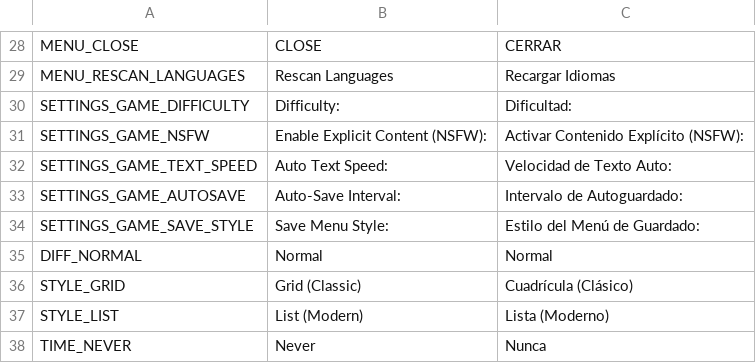
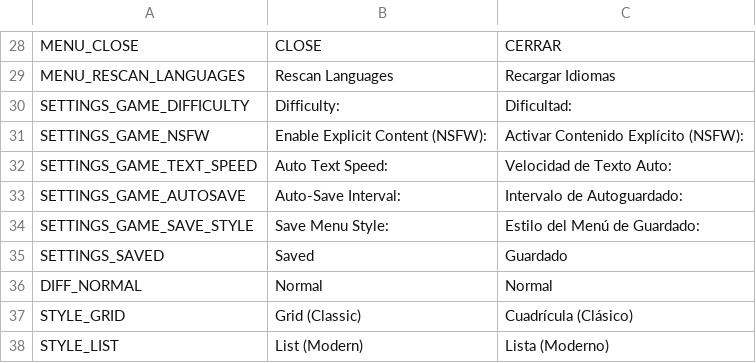
Before and after one commit to iOplazx/iOplazxEssence_Project, a CSV file: addons/iOplazxEssence/static_loc/system.csv, drawn as a sheet; only a part is shown, gaps mark what is left out; the shorter side is filled out with more unchanged rows.

Commit message:
new settings tab - tab saved

```diff
--- a/addons/iOplazxEssence/static_loc/system.csv
+++ b/addons/iOplazxEssence/static_loc/system.csv
@@ -34,2 +34,3 @@ SETTINGS_GAME_AUTOSAVE,Auto-Save Interval:,Intervalo de Autoguardado:
 SETTINGS_GAME_SAVE_STYLE,Save Menu Style:,Estilo del Menú de Guardado:
+SETTINGS_SAVED,Saved,Guardado
 DIFF_NORMAL,Normal,Normal
```
Also changed, not shown: 9 other files.
